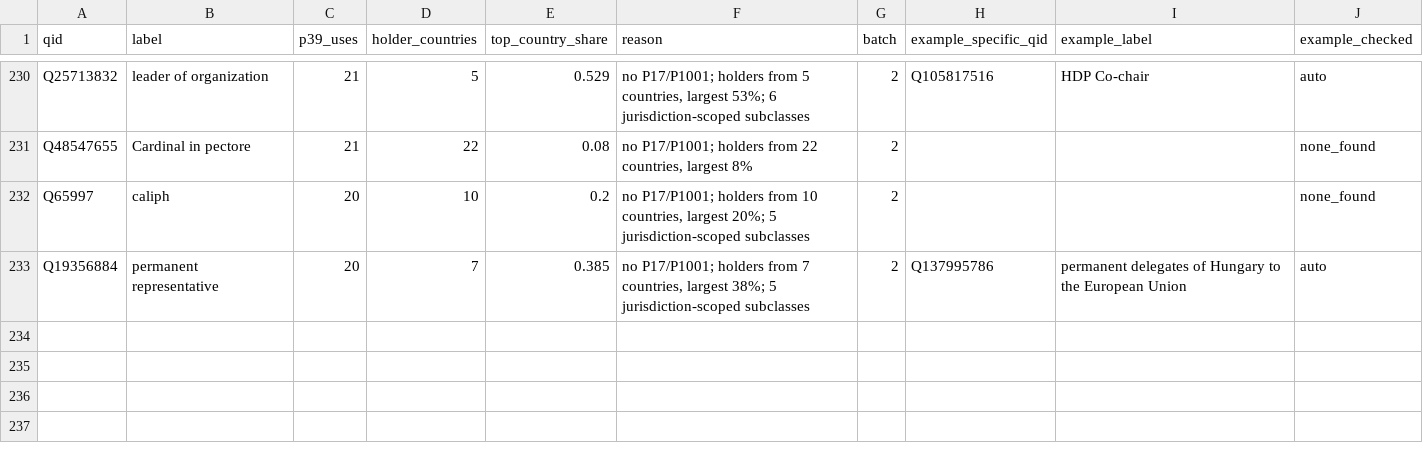
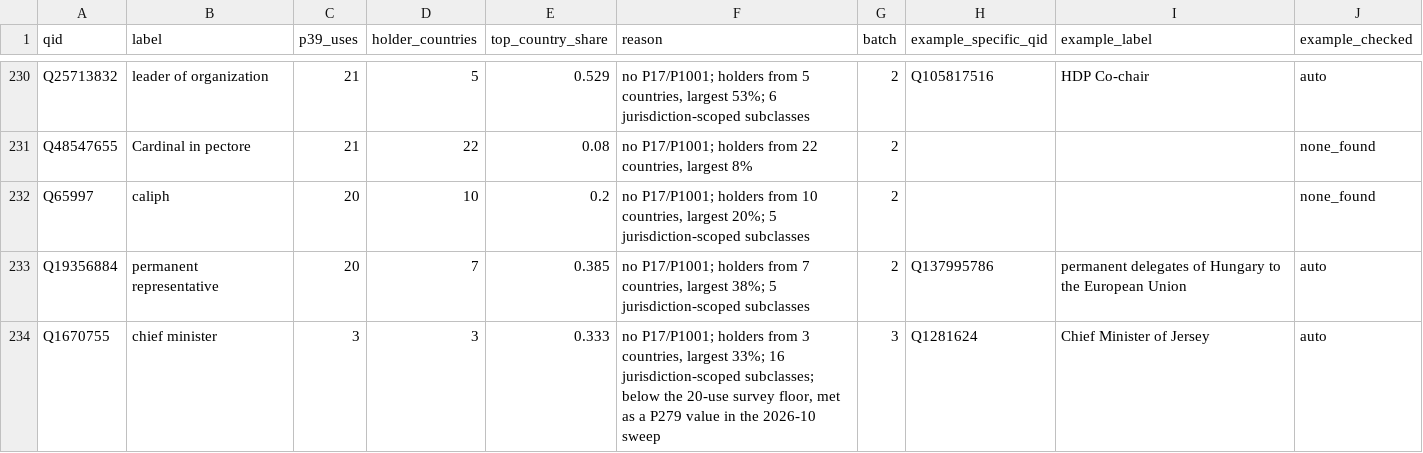
Before and after one commit to pudo/peploop, a CSV file: peptree/generic_positions.csv, drawn as a sheet; only a part is shown, gaps mark what is left out.

```diff
--- a/peptree/generic_positions.csv
+++ b/peptree/generic_positions.csv
@@ -233 +233,2 @@ Q65997,caliph,20,10,0.2,"no P17/P1001; holders from 10 countries, largest 20%; 5
 Q19356884,permanent representative,20,7,0.385,"no P17/P1001; holders from 7 countries, largest 38%; 5 jurisdiction-scoped subclasses",2,Q137995786,permanent delegates of Hungary to the European Union,auto
+Q1670755,chief minister,3,3,0.333,"no P17/P1001; holders from 3 countries, largest 33%; 16 jurisdiction-scoped subclasses; below the 20-use survey floor, met as a P279 value in the 2026-10 sweep",3,Q1281624,Chief Minister of Jersey,auto
```
Also changed, not shown: 1 other file.
